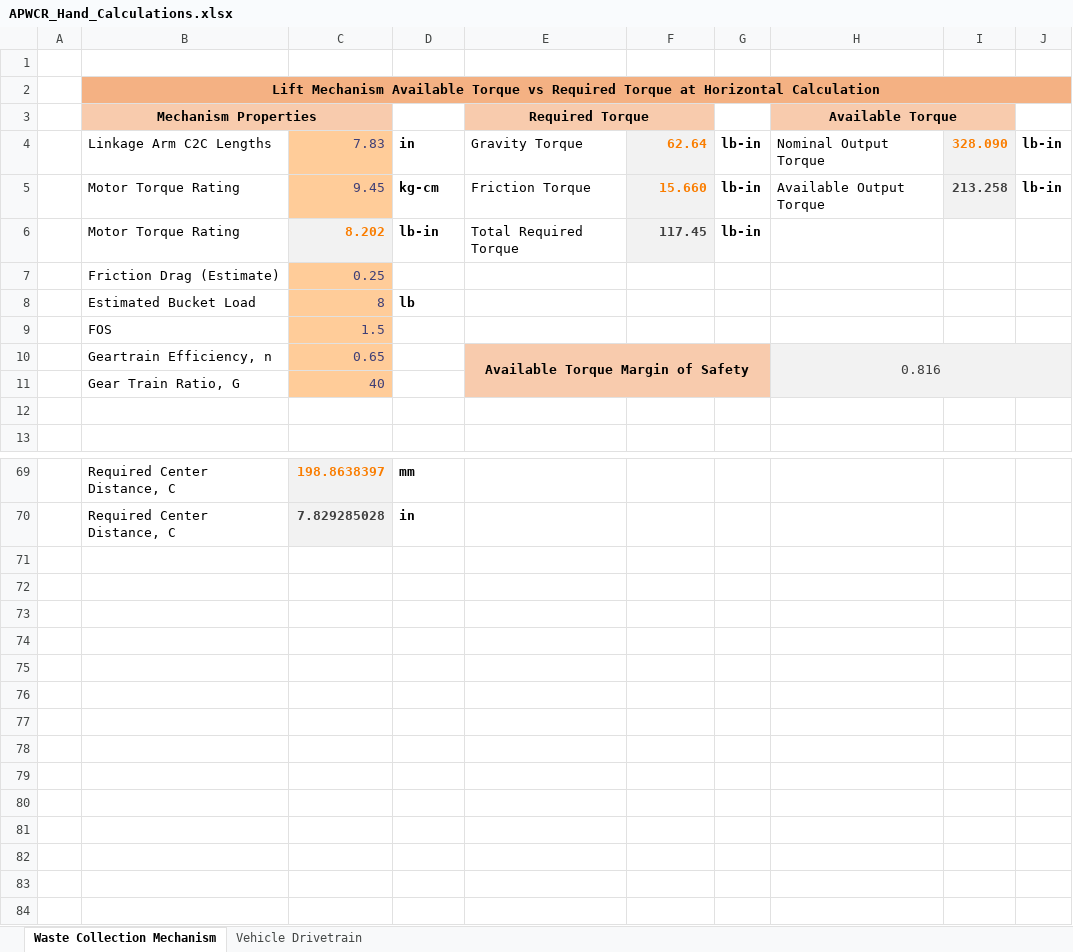
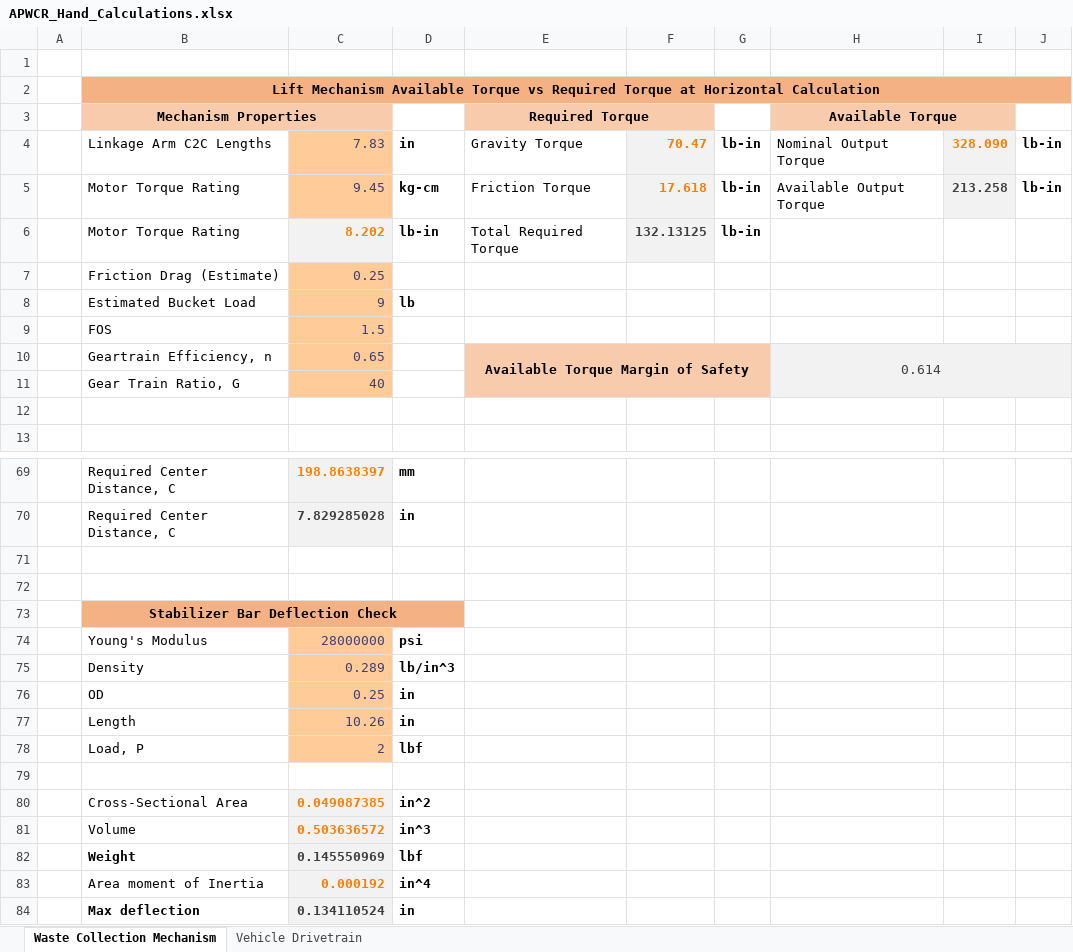
Before and after one commit to JoshCaratao/APWCR_CAD_FILES, an Excel workbook: Analysis/APWCR_Hand_Calculations.xlsx, sheet Waste Collection Mechanism, drawn as a sheet; only a part is shown, gaps mark what is left out; values as stored, in another font and other column widths than the file's, no borders; charts and pictures and conditional formats not drawn; the diff names each change by its address in the sheet, - before the commit and + after, or states it on an @@ line.

Commit message:
Finished stabilizer Bar Implementation

```diff
--- a/Analysis/APWCR_Hand_Calculations.xlsx (sheet Waste Collection Mechanism)
+++ b/Analysis/APWCR_Hand_Calculations.xlsx (sheet Waste Collection Mechanism)
-F4: 62.64
+F4: 70.47
-F5: 15.660
+F5: 17.618
-F6: 117.45
+F6: 132.13125
-C8: 8
+C8: 9
-H10: 0.816
+H10: 0.614
+row 71: (empty)
+row 72: (empty)
+row 73:  | Stabilizer Bar Deflection Check
+row 74:  | Young's Modulus | 28000000 | psi
+row 75:  | Density | 0.289 | lb/in^3
+row 76:  | OD | 0.25 | in
+row 77:  | Length | 10.26 | in
+row 78:  | Load, P | 2 | lbf
+row 79: (empty)
+row 80:  | Cross-Sectional Area | 0.049087385 | in^2
+row 81:  | Volume | 0.503636572 | in^3
+row 82:  | Weight | 0.145550969 | lbf
+row 83:  | Area moment of Inertia | 0.000192 | in^4
+row 84:  | Max deflection | 0.134110524 | in
```
Also changed, not shown: 19 other files.
